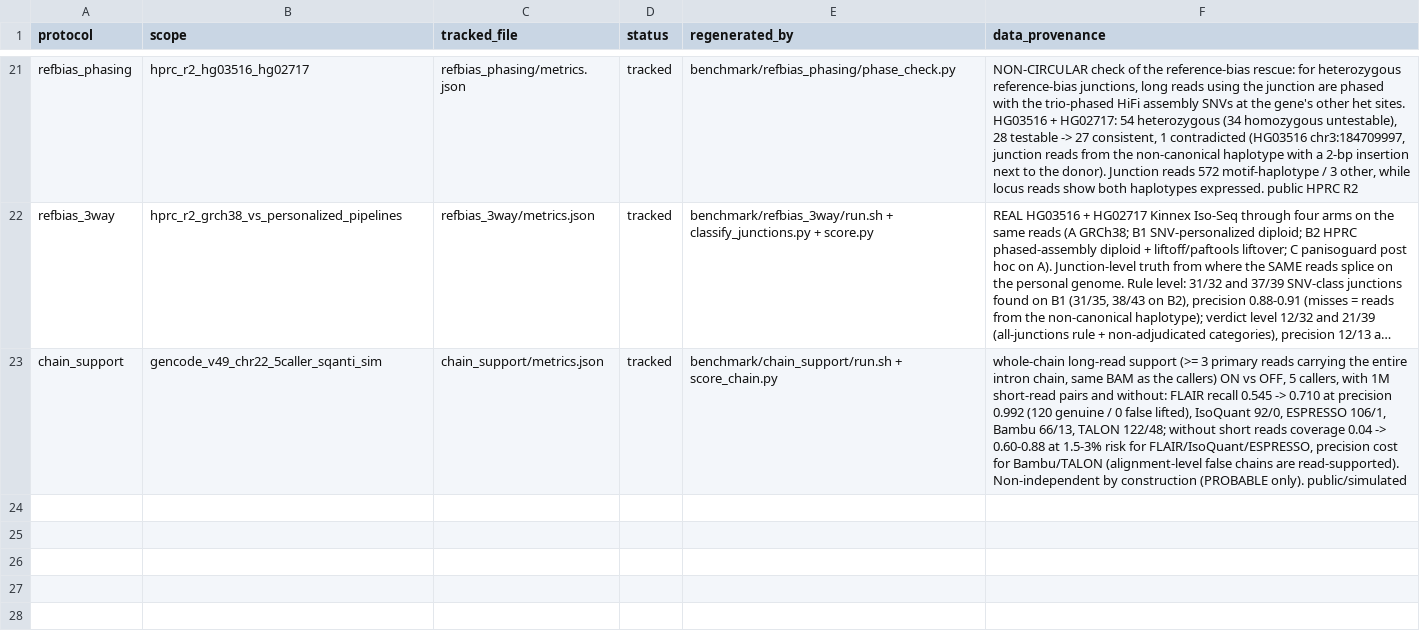
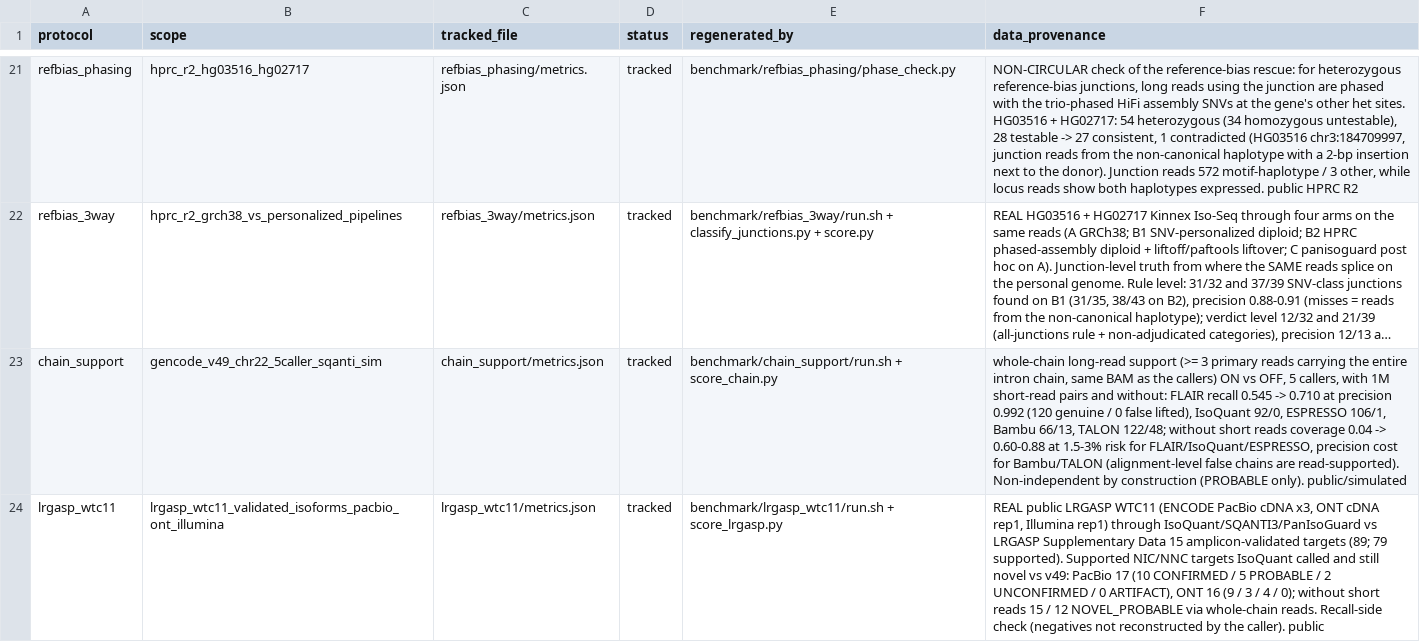
Before and after one commit to jibeomko/PanIsoGuard, a TSV file: benchmark/results/MANIFEST.tsv, drawn as a sheet; only a part is shown, gaps mark what is left out; long unchanged cells end in …; the diff names each change by its address in the sheet, - before the commit and + after, or states it on an @@ line.

Commit message:
bench(lrgasp_wtc11): PanIsoGuard against LRGASP's experimentally validated WTC11 isoforms (real PacBio + ONT + Illumina)
LRGASP Supplementary Data 15 (89 RT-PCR/amplicon targets, 79 supported) joined
to the WTC11 consolidated models; public ENCODE reads (PacBio cDNA x3, ONT cDNA
rep 1, Illumina rep 1) through minimap2/STAR, IsoQuant 3.13, SQANTI3 6.0.1 vs
GENCODE v49, PanIsoGuard with --bam and --platform, with and without SJ.tab.
Of the supported NIC/NNC targets IsoQuant reconstructed and that are still novel
in v49 (17 PacBio / 16 ONT): 0 ARTIFACT either way; with short reads 15 / 12
confident; without, the same 15 / 12 NOVEL_PROBABLE through whole-chain reads;
the UNCONFIRMED ones carry an RT-switching sign or lack short-read coverage.
Recall-side only: the 7 negatives were not reconstructed by the caller, and
29 / 34 supported targets were not called at all (rarely detected targets).

```diff
--- a/benchmark/results/MANIFEST.tsv
+++ b/benchmark/results/MANIFEST.tsv
+row 24: lrgasp_wtc11 | lrgasp_wtc11_validated_isoforms_pacbio_ont_illumina | lrgasp_wtc11/metrics.json | tracked | benchmark/lrgasp_wtc11/run.sh + score_lrgasp.py | REAL public LRGASP WTC11 (ENCODE PacBio cDNA x3, ONT cDNA rep1, Illumina rep1) through IsoQuant/SQANTI3/PanIsoGuard vs LRGASP Supplementary Data 15 amplicon-validated targets (89; 79 supported). Supported NIC/NNC targets IsoQuant called and still novel vs v49: PacBio 17 (10 CONFIRMED / 5 PROBABLE / 2 UNCONFIRMED / 0 ARTIFACT), ONT 16 (9 / 3 / 4 / 0); without short reads 15 / 12 NOVEL_PROBABLE via whole-chain reads. Recall-side check (negatives not reconstructed by the caller). public
```
Also changed, not shown: 8 other files.
